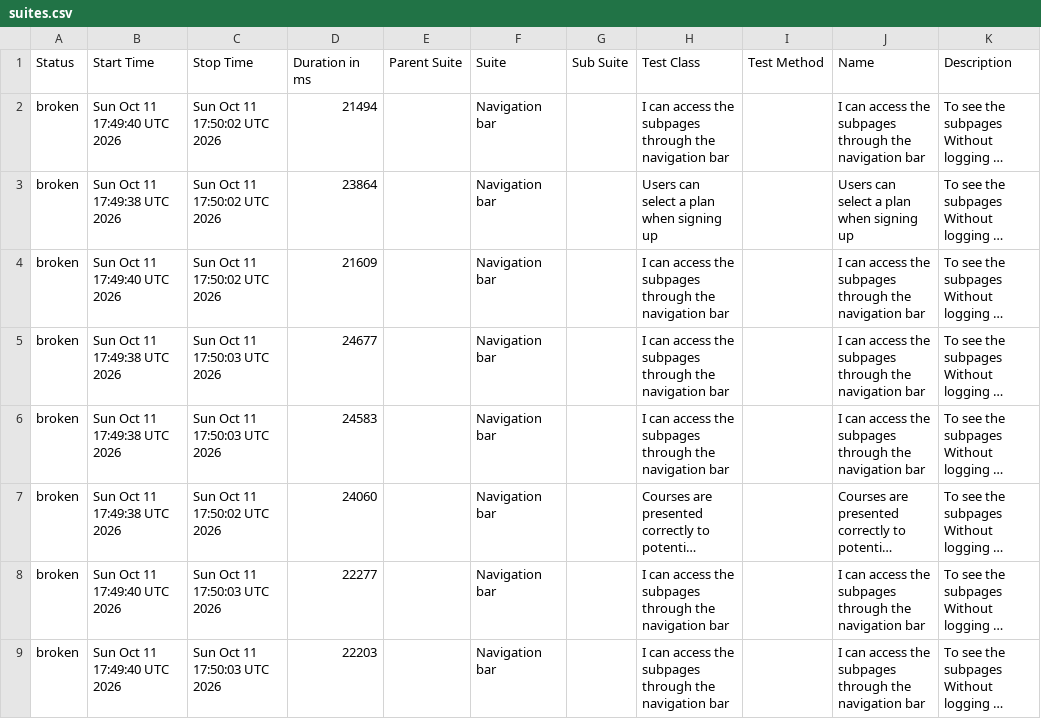
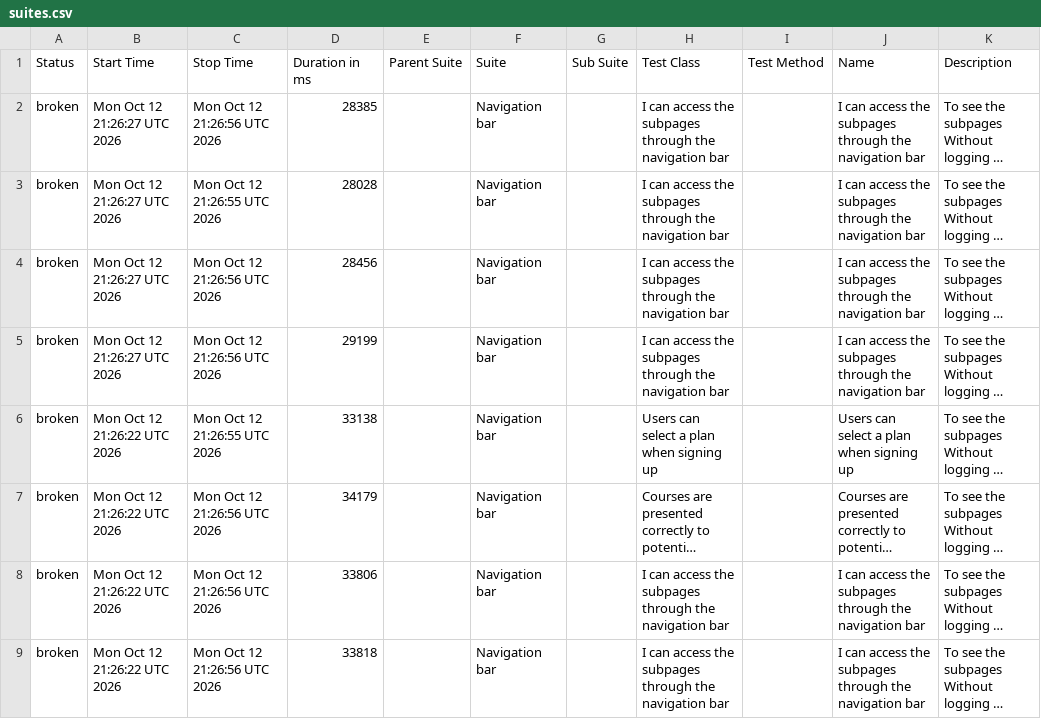
Before and after one commit to ingmarcela27/ci-reporting-building-block, a CSV file: allureReport/data/suites.csv, drawn as a sheet; long unchanged cells end in …; the diff names each change by its address in the sheet, - before the commit and + after, or states it on an @@ line.

```diff
--- a/allureReport/data/suites.csv
+++ b/allureReport/data/suites.csv
-B2 (Start Time): Sun Oct 11 17:49:40 UTC 2026
+B2 (Start Time): Mon Oct 12 21:26:27 UTC 2026
-C2 (Stop Time): Sun Oct 11 17:50:02 UTC 2026
+C2 (Stop Time): Mon Oct 12 21:26:56 UTC 2026
-D2 (Duration in ms): 21494
+D2 (Duration in ms): 28385
-B3 (Start Time): Sun Oct 11 17:49:38 UTC 2026
+B3 (Start Time): Mon Oct 12 21:26:27 UTC 2026
-C3 (Stop Time): Sun Oct 11 17:50:02 UTC 2026
+C3 (Stop Time): Mon Oct 12 21:26:55 UTC 2026
-D3 (Duration in ms): 23864
+D3 (Duration in ms): 28028
-H3 (Test Class): Users can select a plan when signing up
+H3 (Test Class): I can access the subpages through the navigation bar
-J3 (Name): Users can select a plan when signing up
+J3 (Name): I can access the subpages through the navigation bar
-B4 (Start Time): Sun Oct 11 17:49:40 UTC 2026
+B4 (Start Time): Mon Oct 12 21:26:27 UTC 2026
-C4 (Stop Time): Sun Oct 11 17:50:02 UTC 2026
+C4 (Stop Time): Mon Oct 12 21:26:56 UTC 2026
-D4 (Duration in ms): 21609
+D4 (Duration in ms): 28456
-B5 (Start Time): Sun Oct 11 17:49:38 UTC 2026
+B5 (Start Time): Mon Oct 12 21:26:27 UTC 2026
-C5 (Stop Time): Sun Oct 11 17:50:03 UTC 2026
+C5 (Stop Time): Mon Oct 12 21:26:56 UTC 2026
-D5 (Duration in ms): 24677
+D5 (Duration in ms): 29199
-B6:B7 (Start Time): Sun Oct 11 17:49:38 UTC 2026
+B6:B7 (Start Time): Mon Oct 12 21:26:22 UTC 2026
-C6 (Stop Time): Sun Oct 11 17:50:03 UTC 2026
+C6 (Stop Time): Mon Oct 12 21:26:55 UTC 2026
-D6 (Duration in ms): 24583
+D6 (Duration in ms): 33138
-H6 (Test Class): I can access the subpages through the navigation bar
+H6 (Test Class): Users can select a plan when signing up
-J6 (Name): I can access the subpages through the navigation bar
+J6 (Name): Users can select a plan when signing up
-C7 (Stop Time): Sun Oct 11 17:50:02 UTC 2026
+C7 (Stop Time): Mon Oct 12 21:26:56 UTC 2026
-D7 (Duration in ms): 24060
+D7 (Duration in ms): 34179
-B8:B9 (Start Time): Sun Oct 11 17:49:40 UTC 2026
+B8:B9 (Start Time): Mon Oct 12 21:26:22 UTC 2026
-C8:C9 (Stop Time): Sun Oct 11 17:50:03 UTC 2026
+C8:C9 (Stop Time): Mon Oct 12 21:26:56 UTC 2026
-D8 (Duration in ms): 22277
+D8 (Duration in ms): 33806
-D9 (Duration in ms): 22203
+D9 (Duration in ms): 33818
```
Also changed, not shown: 59 other files.
